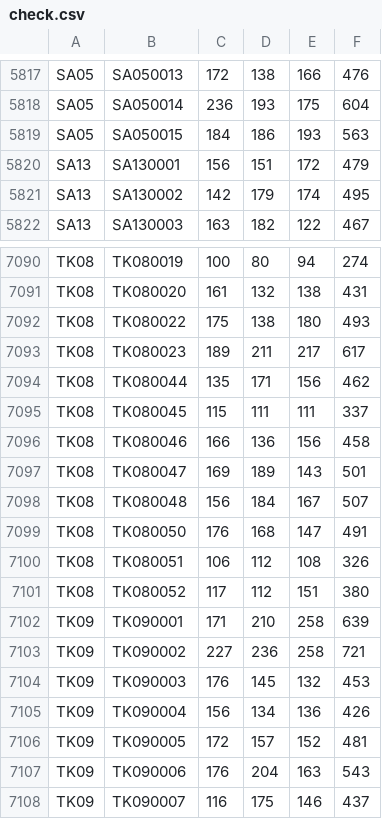
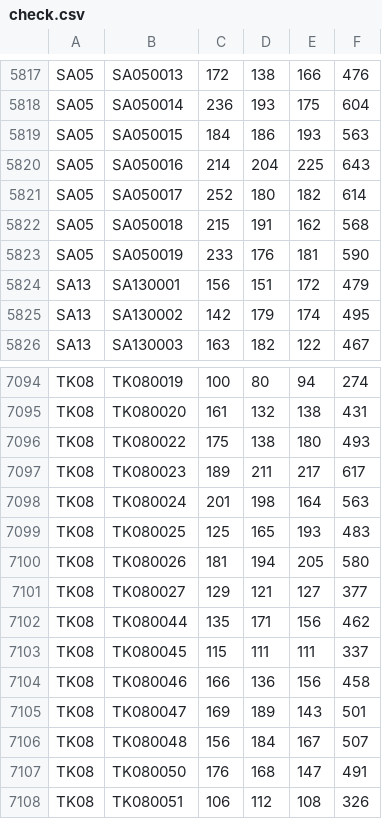
Before and after one commit to takehiko2324/ranking2026, a CSV file: check.csv, drawn as a sheet; only a part is shown, gaps mark what is left out; the shorter side is filled out with more unchanged rows.

Commit message:
Update check.csv from FileMaker

```diff
--- a/check.csv
+++ b/check.csv
@@ -5819,2 +5819,6 @@
 "SA05","SA050015","184","186","193","563"
+"SA05","SA050016","214","204","225","643"
+"SA05","SA050017","252","180","182","614"
+"SA05","SA050018","215","191","162","568"
+"SA05","SA050019","233","176","181","590"
 "SA13","SA130001","156","151","172","479"
@@ -7093,2 +7097,6 @@
 "TK08","TK080023","189","211","217","617"
+"TK08","TK080024","201","198","164","563"
+"TK08","TK080025","125","165","193","483"
+"TK08","TK080026","181","194","205","580"
+"TK08","TK080027","129","121","127","377"
 "TK08","TK080044","135","171","156","462"
```
